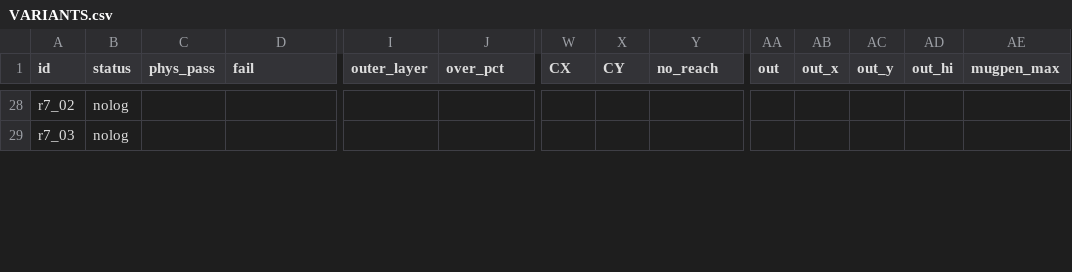
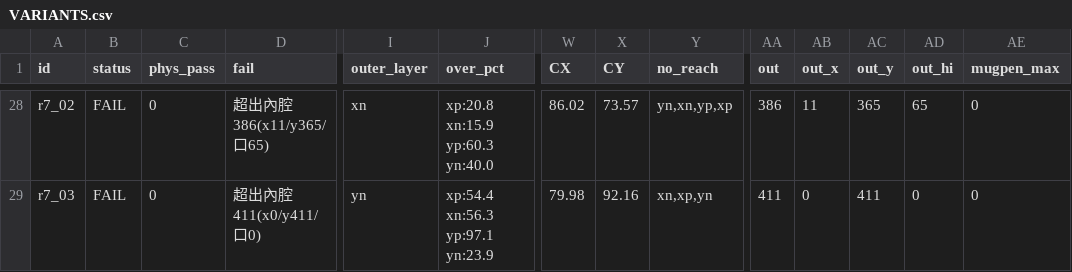
Before and after one commit to wyattsheu/sim-forge, a CSV file: sims/fr3_bubblewrap_pack_20261007/vol/VARIANTS.csv, drawn as a sheet; only a part is shown, gaps mark what is left out; the diff covers the shown part only; the diff names each change by its address in the sheet, - before the commit and + after, or states it on an @@ line.

```diff
--- a/sims/fr3_bubblewrap_pack_20261007/vol/VARIANTS.csv
+++ b/sims/fr3_bubblewrap_pack_20261007/vol/VARIANTS.csv
-B28:B29 (status): nolog
+B28:B29 (status): FAIL
-C28:C29 (phys_pass): (empty)
+C28:C29 (phys_pass): 0
-D28 (fail): (empty)
+D28 (fail): 超出內腔386(x11/y365/口65)
-I28 (outer_layer): (empty)
+I28 (outer_layer): xn
-J28 (over_pct): (empty)
+J28 (over_pct): xp:20.8 xn:15.9 yp:60.3 yn:40.0
-W28 (CX): (empty)
+W28 (CX): 86.02
-X28 (CY): (empty)
+X28 (CY): 73.57
-Y28 (no_reach): (empty)
+Y28 (no_reach): yn,xn,yp,xp
-AA28 (out): (empty)
+AA28 (out): 386
-AB28 (out_x): (empty)
+AB28 (out_x): 11
-AC28 (out_y): (empty)
+AC28 (out_y): 365
-AD28 (out_hi): (empty)
+AD28 (out_hi): 65
-AE28:AE29 (mugpen_max): (empty)
+AE28:AE29 (mugpen_max): 0
-D29 (fail): (empty)
+D29 (fail): 超出內腔411(x0/y411/口0)
-I29 (outer_layer): (empty)
+I29 (outer_layer): yn
-J29 (over_pct): (empty)
+J29 (over_pct): xp:54.4 xn:56.3 yp:97.1 yn:23.9
-W29 (CX): (empty)
+W29 (CX): 79.98
-X29 (CY): (empty)
+X29 (CY): 92.16
-Y29 (no_reach): (empty)
+Y29 (no_reach): xn,xp,yn
-AA29 (out): (empty)
+AA29 (out): 411
-AB29 (out_x): (empty)
+AB29 (out_x): 0
-AC29 (out_y): (empty)
+AC29 (out_y): 411
-AD29 (out_hi): (empty)
+AD29 (out_hi): 0
```
Also changed, not shown: 174 edited cells elsewhere in this file, sims/fr3_bubblewrap_pack_20261007/vol/variants/VARIANTS.csv, 40 other files.
